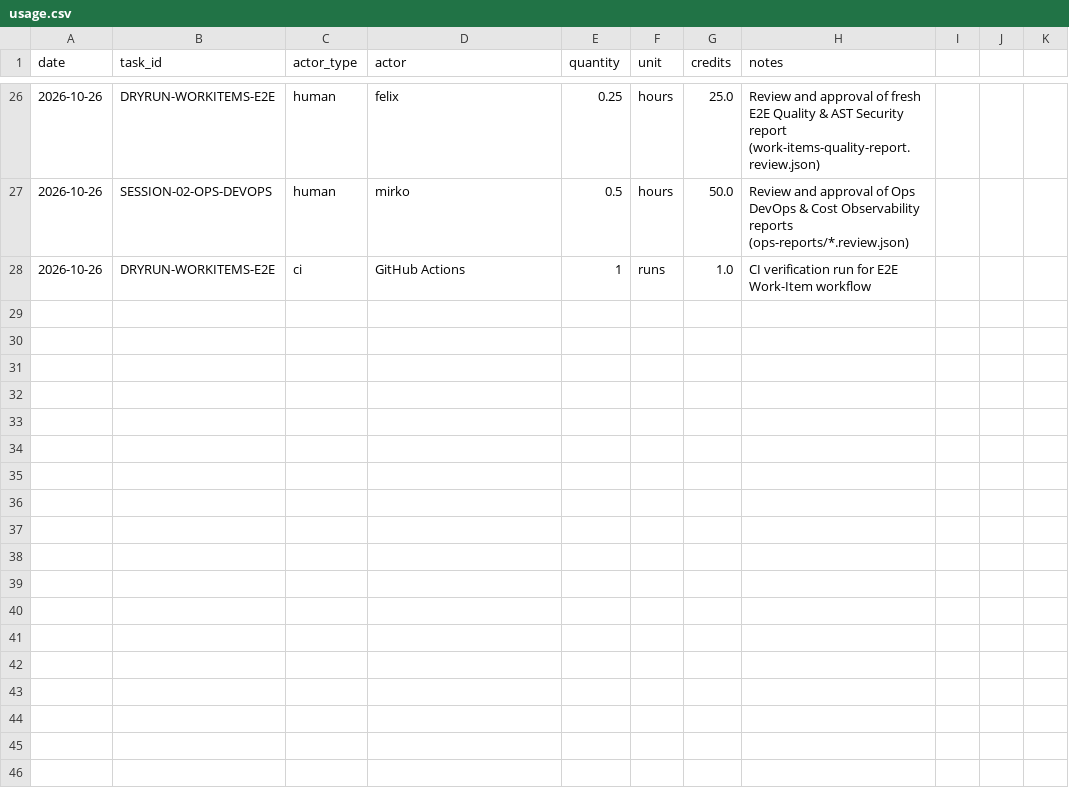
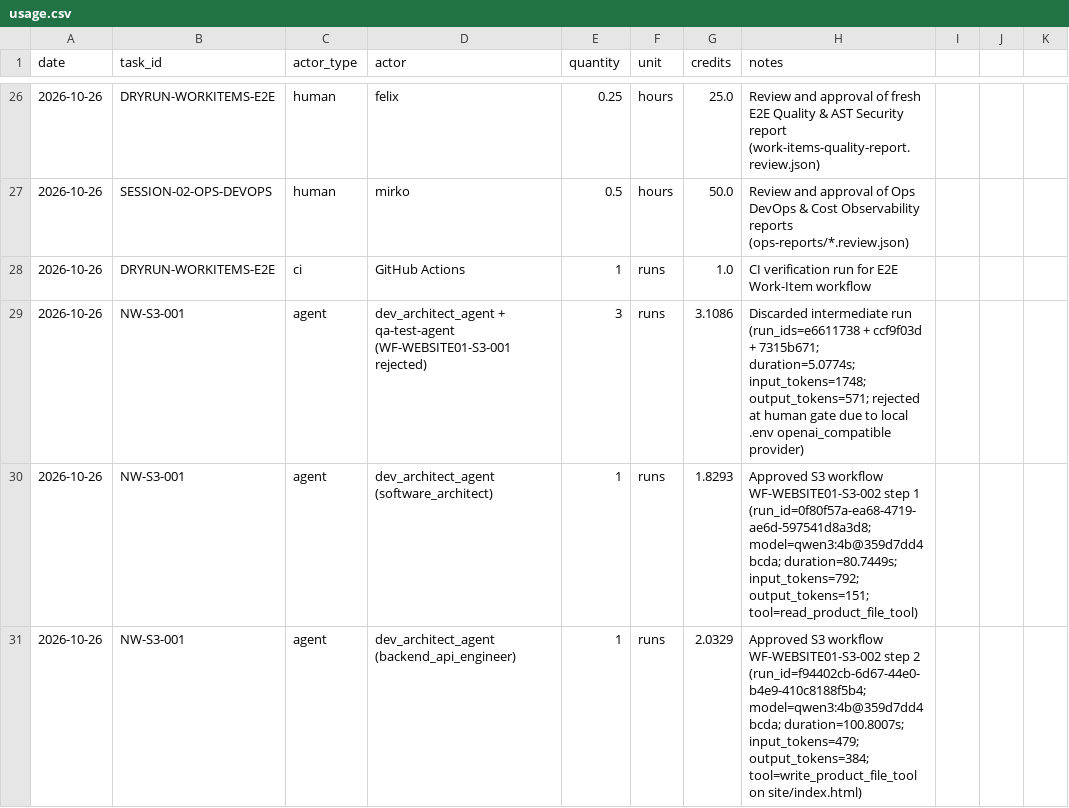
Before and after one commit to mfadhilahm/agentic_ai_haw_2627, a CSV file: costs/usage.csv, drawn as a sheet; only a part is shown, gaps mark what is left out; the diff covers the shown part only; the diff names each change by its address in the sheet, - before the commit and + after, or states it on an @@ line.

```diff
--- a/costs/usage.csv
+++ b/costs/usage.csv
+row 29: 2026-10-26 | NW-S3-001 | agent | dev_architect_agent + qa-test-agent (WF-WEBSITE01-S3-001 rejected) | 3 | runs | 3.1086 | Discarded intermediate run (run_ids=e6611738 + ccf9f03d + 7315b671; duration=5.0774s; input_tokens=1748; output_tokens=571; rejected at human gate due to local .env openai_compatible provider)
+row 30: 2026-10-26 | NW-S3-001 | agent | dev_architect_agent (software_architect) | 1 | runs | 1.8293 | Approved S3 workflow WF-WEBSITE01-S3-002 step 1 (run_id=0f80f57a-ea68-4719-ae6d-597541d8a3d8; model=qwen3:4b@359d7dd4bcda; duration=80.7449s; input_tokens=792; output_tokens=151; tool=read_product_file_tool)
+row 31: 2026-10-26 | NW-S3-001 | agent | dev_architect_agent (backend_api_engineer) | 1 | runs | 2.0329 | Approved S3 workflow WF-WEBSITE01-S3-002 step 2 (run_id=f94402cb-6d67-44e0-b4e9-410c8188f5b4; model=qwen3:4b@359d7dd4bcda; duration=100.8007s; input_tokens=479; output_tokens=384; tool=write_product_file_tool on site/index.html)
```
Also changed, not shown: 6 added rows elsewhere in this file, 31 other files.
